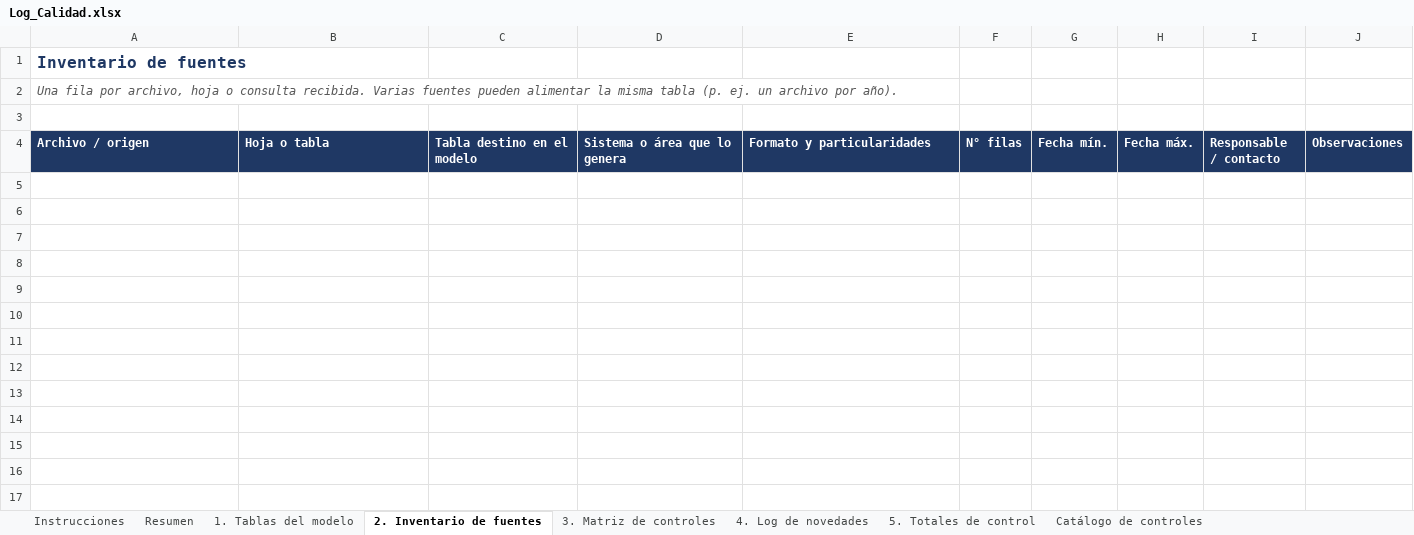
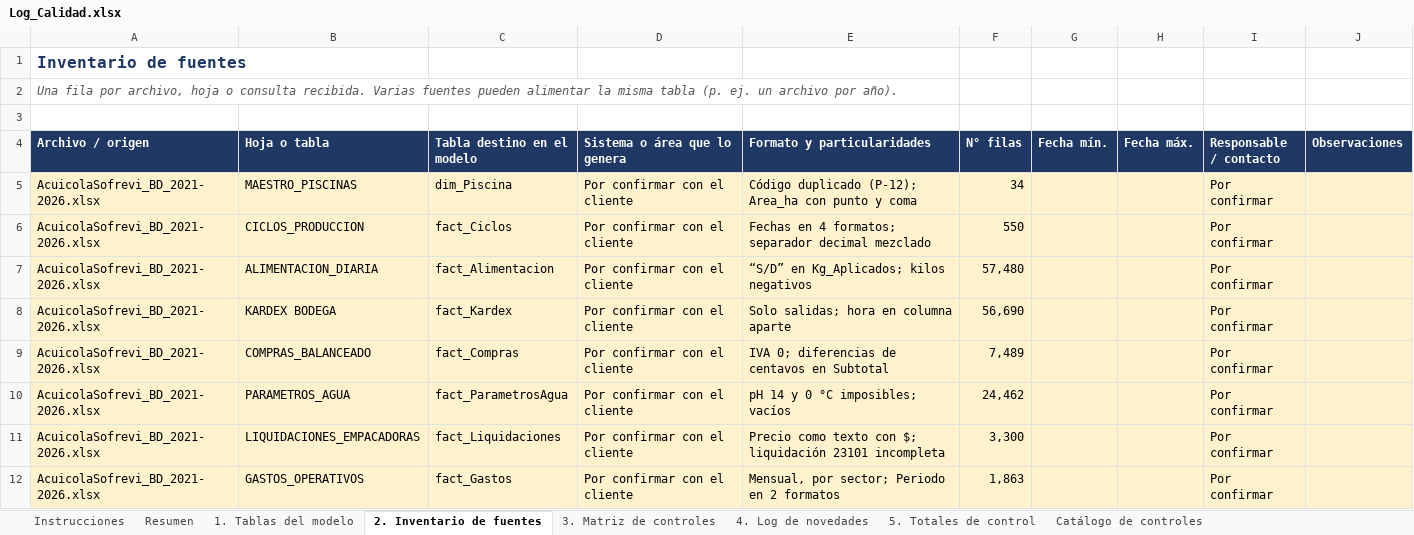
Before and after one commit to EfrenCherres/acuicola-sofrevi-bi, an Excel workbook: bitacora/Log_Calidad.xlsx, sheet 2. Inventario de fuentes, drawn as a sheet; values as stored, in another font and other column widths than the file's, no borders; the diff names each change by its address in the sheet, - before the commit and + after, or states it on an @@ line.

Commit message:
Fase 1 terminada: modelo e inventario en el Log
Log_Calidad: hojas Resumen, 1. Tablas del modelo (13 tablas: 6 dimensiones, 7 hechos) y 2. Inventario de fuentes (8 hojas).
README: Fase 1 terminada, Fase 2 siguiente.

```diff
--- a/bitacora/Log_Calidad.xlsx (sheet 2. Inventario de fuentes)
+++ b/bitacora/Log_Calidad.xlsx (sheet 2. Inventario de fuentes)
+row 5: AcuicolaSofrevi_BD_2021-2026.xlsx | MAESTRO_PISCINAS | dim_Piscina | Por confirmar con el cliente | Código duplicado (P-12); Area_ha con punto y coma | 34 |  |  | Por confirmar
+row 6: AcuicolaSofrevi_BD_2021-2026.xlsx | CICLOS_PRODUCCION | fact_Ciclos | Por confirmar con el cliente | Fechas en 4 formatos; separador decimal mezclado | 550 |  |  | Por confirmar
+row 7: AcuicolaSofrevi_BD_2021-2026.xlsx | ALIMENTACION_DIARIA | fact_Alimentacion | Por confirmar con el cliente | “S/D” en Kg_Aplicados; kilos negativos | 57,480 |  |  | Por confirmar
+row 8: AcuicolaSofrevi_BD_2021-2026.xlsx | KARDEX BODEGA | fact_Kardex | Por confirmar con el cliente | Solo salidas; hora en columna aparte | 56,690 |  |  | Por confirmar
+row 9: AcuicolaSofrevi_BD_2021-2026.xlsx | COMPRAS_BALANCEADO | fact_Compras | Por confirmar con el cliente | IVA 0; diferencias de centavos en Subtotal | 7,489 |  |  | Por confirmar
+row 10: AcuicolaSofrevi_BD_2021-2026.xlsx | PARAMETROS_AGUA | fact_ParametrosAgua | Por confirmar con el cliente | pH 14 y 0 °C imposibles; vacíos | 24,462 |  |  | Por confirmar
+row 11: AcuicolaSofrevi_BD_2021-2026.xlsx | LIQUIDACIONES_EMPACADORAS | fact_Liquidaciones | Por confirmar con el cliente | Precio como texto con $; liquidación 23101 incompleta | 3,300 |  |  | Por confirmar
+row 12: AcuicolaSofrevi_BD_2021-2026.xlsx | GASTOS_OPERATIVOS | fact_Gastos | Por confirmar con el cliente | Mensual, por sector; Periodo en 2 formatos | 1,863 |  |  | Por confirmar
```
Also changed, not shown: sheet 1. Tablas del modelo, sheet Resumen, 1 other file.
